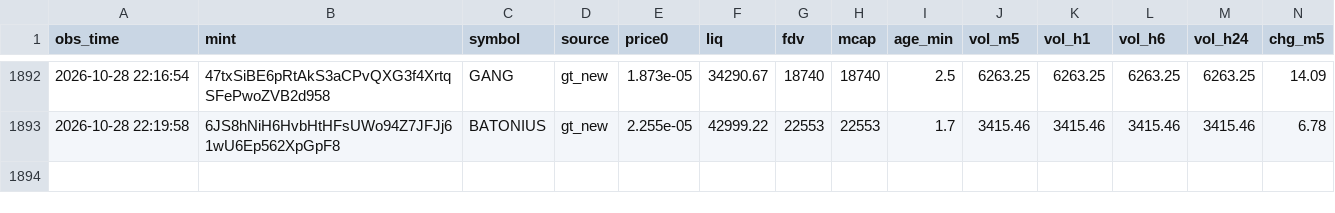
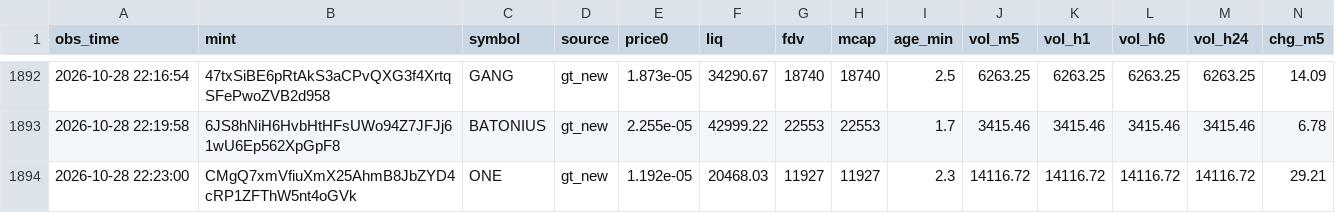
Before and after one commit to rniko1508-ui/Paper-bot, a CSV file: observations.csv, drawn as a sheet; only a part is shown, gaps mark what is left out; rows hold the shown columns only; the diff names each change by its address in the sheet, - before the commit and + after, or states it on an @@ line.

```diff
--- a/observations.csv
+++ b/observations.csv
+row 1894: 2026-10-28 22:23:00 | CMgQ7xmVfiuXmX25AhmB8JbZYD4cRP1ZFThW5nt4oGVk | ONE | gt_new | 1.192e-05 | 20468.03 | 11927 | 11927 | 2.3 | 14116.72 | 14116.72 | 14116.72 | 14116.72 | 29.21
```
Also changed, not shown: trades.csv, 2 other files.
